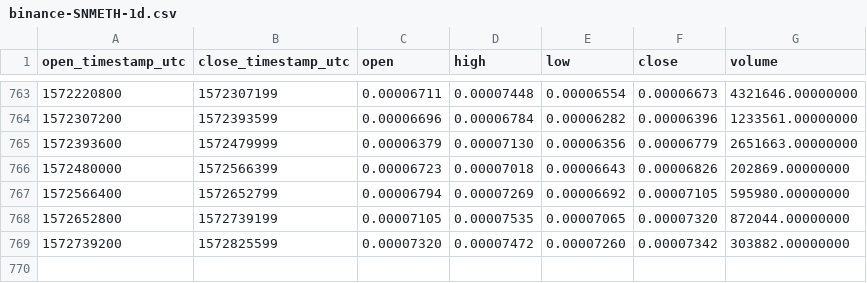
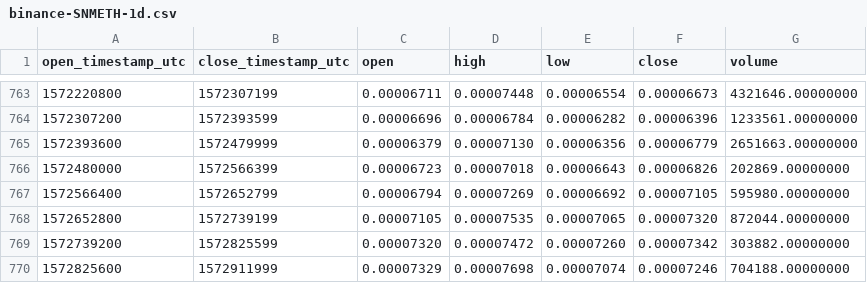
Before and after one commit to cryptobigbro/binance-SNMETH, a CSV file: binance-SNMETH-1d.csv, drawn as a sheet; only a part is shown, gaps mark what is left out; the diff names each change by its address in the sheet, - before the commit and + after, or states it on an @@ line.

Commit message:
Update OHLCV data.

```diff
--- a/binance-SNMETH-1d.csv
+++ b/binance-SNMETH-1d.csv
+row 770: 1572825600 | 1572911999 | 0.00007329 | 0.00007698 | 0.00007074 | 0.00007246 | 704188.00000000
```
Also changed, not shown: 1 other file.
